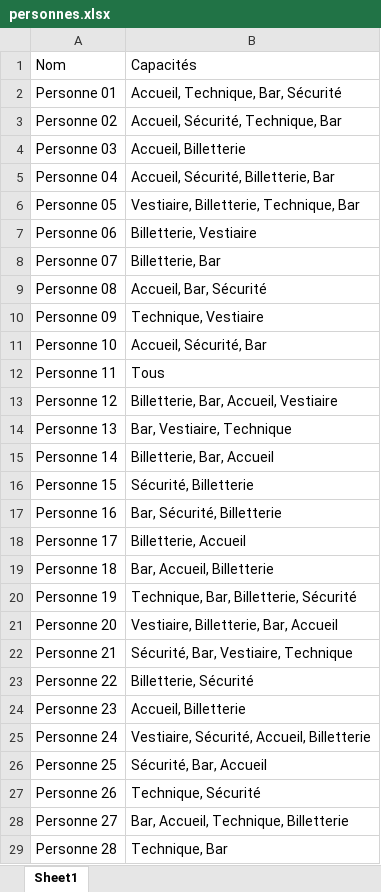
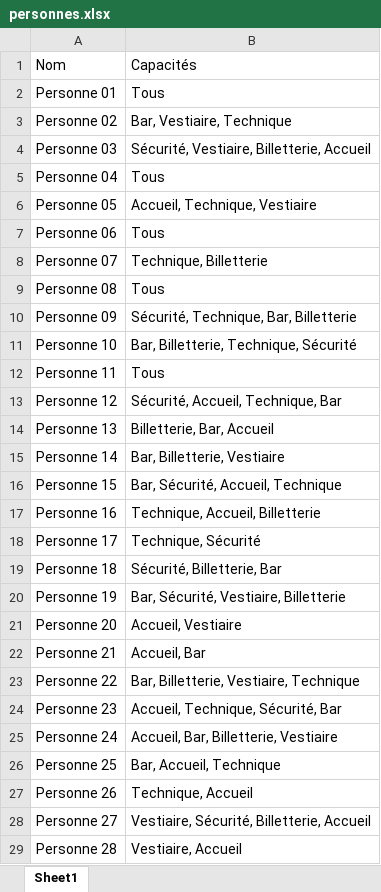
Before and after one commit to sschiesser/HorairesRuche, an Excel workbook: data/personnes.xlsx, sheet Sheet1, drawn as a sheet; only a part is shown; values as stored, in another font and other column widths than the file's, no borders; the diff covers the shown part only; the diff names each change by its address in the sheet, - before the commit and + after, or states it on an @@ line.

```diff
--- a/data/personnes.xlsx (sheet Sheet1)
+++ b/data/personnes.xlsx (sheet Sheet1)
-B2: Accueil, Technique, Bar, Sécurité
+B2: Tous
-B3: Accueil, Sécurité, Technique, Bar
+B3: Bar, Vestiaire, Technique
-B4: Accueil, Billetterie
+B4: Sécurité, Vestiaire, Billetterie, Accueil
-B5: Accueil, Sécurité, Billetterie, Bar
+B5: Tous
-B6: Vestiaire, Billetterie, Technique, Bar
+B6: Accueil, Technique, Vestiaire
-B7: Billetterie, Vestiaire
+B7: Tous
-B8: Billetterie, Bar
+B8: Technique, Billetterie
-B9: Accueil, Bar, Sécurité
+B9: Tous
-B10: Technique, Vestiaire
+B10: Sécurité, Technique, Bar, Billetterie
-B11: Accueil, Sécurité, Bar
+B11: Bar, Billetterie, Technique, Sécurité
-B13: Billetterie, Bar, Accueil, Vestiaire
+B13: Sécurité, Accueil, Technique, Bar
-B14: Bar, Vestiaire, Technique
+B14: Billetterie, Bar, Accueil
-B15: Billetterie, Bar, Accueil
+B15: Bar, Billetterie, Vestiaire
-B16: Sécurité, Billetterie
+B16: Bar, Sécurité, Accueil, Technique
-B17: Bar, Sécurité, Billetterie
+B17: Technique, Accueil, Billetterie
-B18: Billetterie, Accueil
+B18: Technique, Sécurité
-B19: Bar, Accueil, Billetterie
+B19: Sécurité, Billetterie, Bar
-B20: Technique, Bar, Billetterie, Sécurité
+B20: Bar, Sécurité, Vestiaire, Billetterie
-B21: Vestiaire, Billetterie, Bar, Accueil
+B21: Accueil, Vestiaire
-B22: Sécurité, Bar, Vestiaire, Technique
+B22: Accueil, Bar
-B23: Billetterie, Sécurité
+B23: Bar, Billetterie, Vestiaire, Technique
-B24: Accueil, Billetterie
+B24: Accueil, Technique, Sécurité, Bar
-B25: Vestiaire, Sécurité, Accueil, Billetterie
+B25: Accueil, Bar, Billetterie, Vestiaire
-B26: Sécurité, Bar, Accueil
+B26: Bar, Accueil, Technique
-B27: Technique, Sécurité
+B27: Technique, Accueil
-B28: Bar, Accueil, Technique, Billetterie
+B28: Vestiaire, Sécurité, Billetterie, Accueil
-B29: Technique, Bar
+B29: Vestiaire, Accueil
```
Also changed, not shown: 42 edited cells elsewhere in this sheet, data/blocages.xlsx, data/plages_horaires.xlsx, 6 other files.
